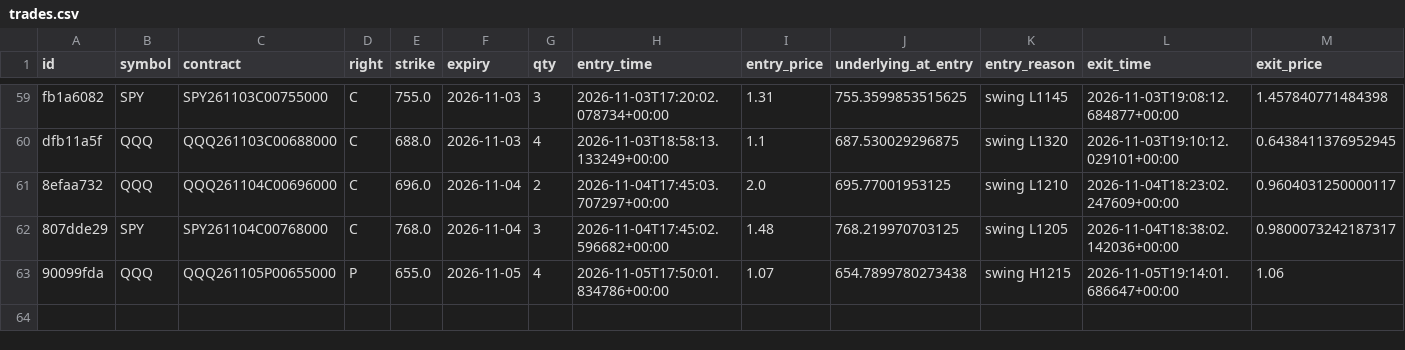
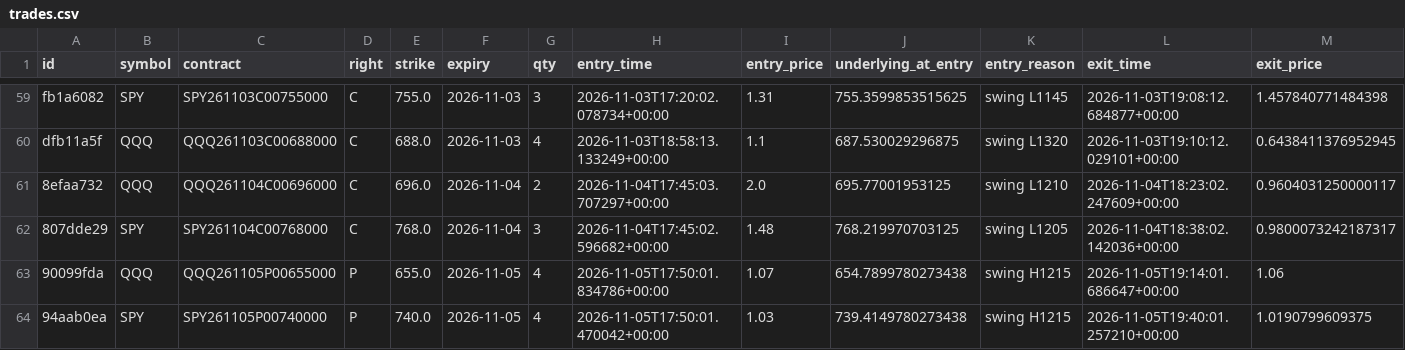
Before and after one commit to charlescox67/odte-bot, a CSV file: trades.csv, drawn as a sheet; only a part is shown, gaps mark what is left out; rows hold the shown columns only; the diff names each change by its address in the sheet, - before the commit and + after, or states it on an @@ line.

```diff
--- a/trades.csv
+++ b/trades.csv
+row 64: 94aab0ea | SPY | SPY261105P00740000 | P | 740.0 | 2026-11-05 | 4 | 2026-11-05T17:50:01.470042+00:00 | 1.03 | 739.4149780273438 | swing H1215 | 2026-11-05T19:40:01.257210+00:00 | 1.0190799609375
```
Also changed, not shown: 3 other files.
